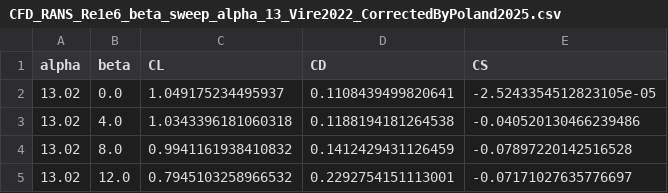
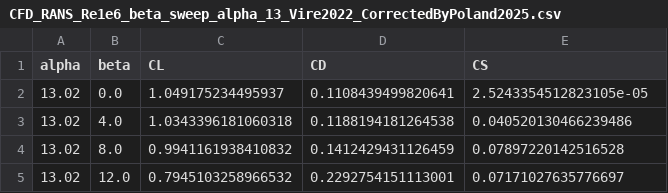
Before and after one commit to awegroup/TUDELFT_V3_KITE, a CSV file: data/aerodynamic/3D/CFD_RANS_Re1e6_beta_sweep_alpha_13_Vire2022_CorrectedByPoland2025.csv, drawn as a sheet.

```diff
--- a/data/aerodynamic/3D/CFD_RANS_Re1e6_beta_sweep_alpha_13_Vire2022_CorrectedByPoland2025.csv
+++ b/data/aerodynamic/3D/CFD_RANS_Re1e6_beta_sweep_alpha_13_Vire2022_CorrectedByPoland2025.csv
@@ -1,5 +1,5 @@
 alpha,beta,CL,CD,CS
-13.02,0.0,1.049175234495937,0.1108439499820641,-2.5243354512823105e-05
-13.02,4.0,1.0343396181060318,0.1188194181264538,-0.040520130466239486
-13.02,8.0,0.9941161938410832,0.1412429431126459,-0.07897220142516528
-13.02,12.0,0.7945103258966532,0.2292754151113001,-0.07171027635776697
+13.02,0.0,1.049175234495937,0.1108439499820641,2.5243354512823105e-05
+13.02,4.0,1.0343396181060318,0.1188194181264538,0.040520130466239486
+13.02,8.0,0.9941161938410832,0.1412429431126459,0.07897220142516528
+13.02,12.0,0.7945103258966532,0.2292754151113001,0.07171027635776697
```
Also changed, not shown: data/aerodynamic/3D/CFD_RANS_Re15e6_beta_sweep_alpha_13_Vire2022_CorrectedByPoland2025.csv, data/aerodynamic/3D/CFD_RANS_Re1e5_beta_sweep_alpha_13_Vire2022_CorrectedByPoland2025.csv, 3 other files.
